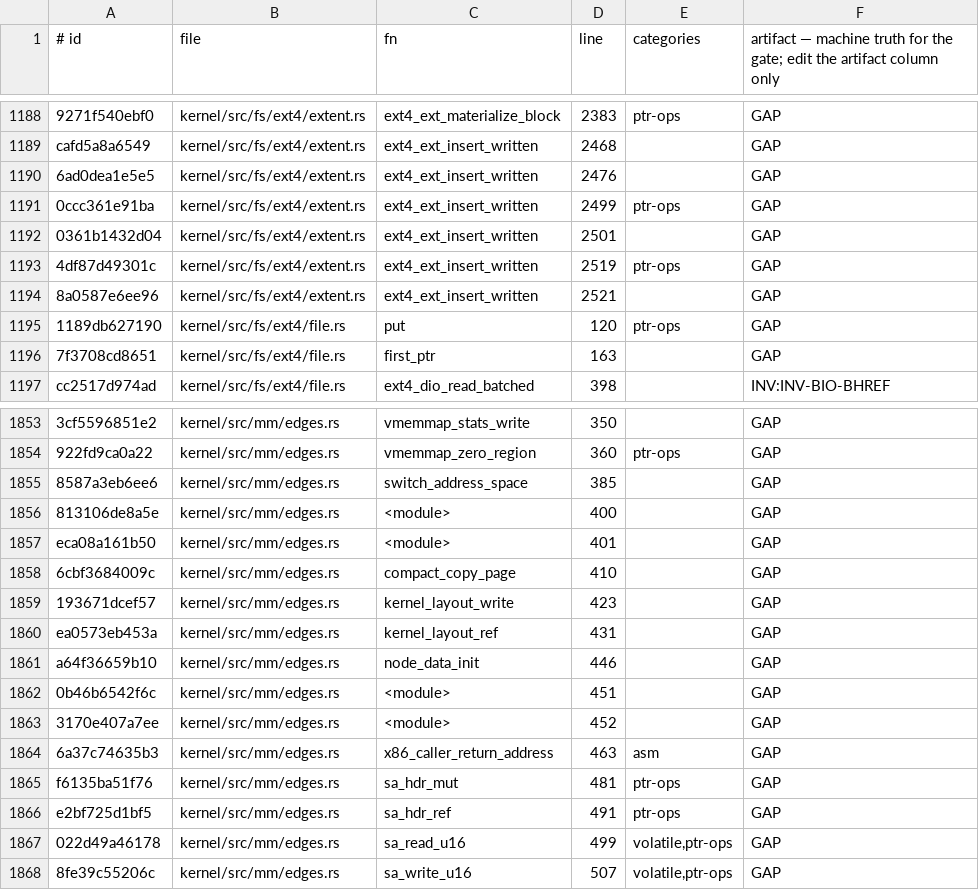
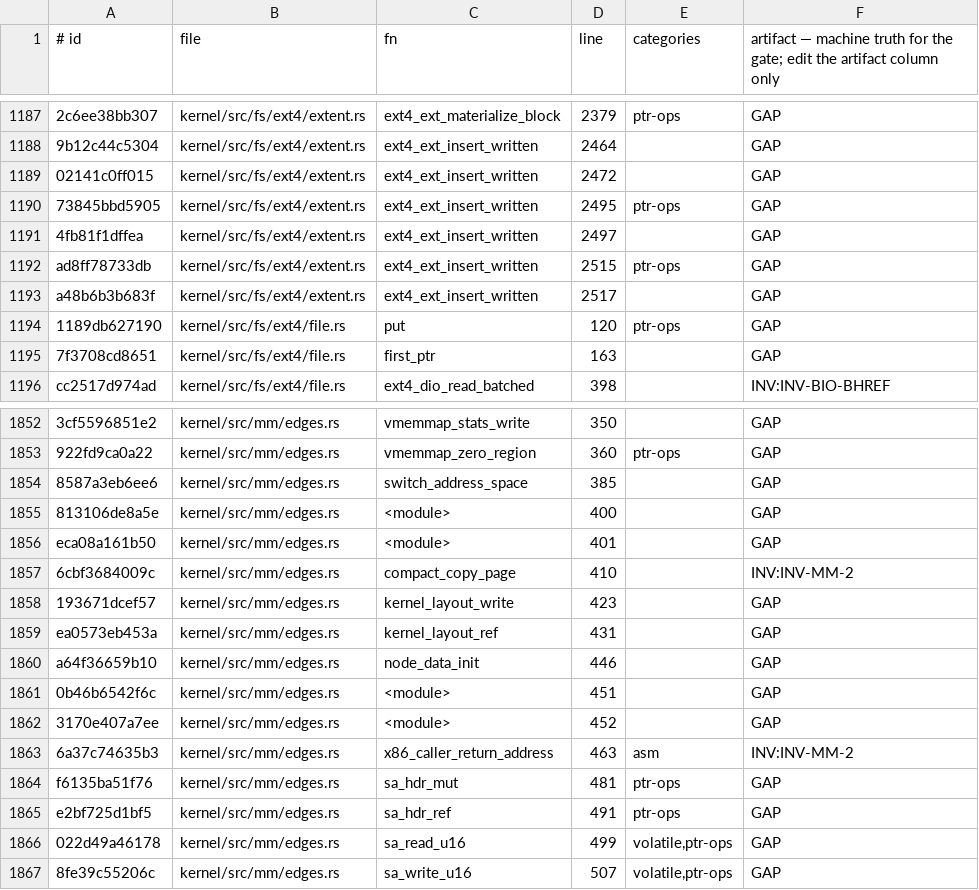
Before and after one commit to topkernel/Rux, a TSV file: docs/development/unsafe-verification-artifacts.tsv, drawn as a sheet; only a part is shown, gaps mark what is left out; addresses are those after the commit; the diff covers the shown part only; the diff names each change by its address in the sheet, - before the commit and + after, or states it on an @@ line.

```diff
--- a/docs/development/unsafe-verification-artifacts.tsv
+++ b/docs/development/unsafe-verification-artifacts.tsv
-A1187 (# id): 9271f540ebf0
+A1187 (# id): 2c6ee38bb307
-D1187 (line): 2383
+D1187 (line): 2379
-A1188 (# id): cafd5a8a6549
+A1188 (# id): 9b12c44c5304
-D1188 (line): 2468
+D1188 (line): 2464
-A1189 (# id): 6ad0dea1e5e5
+A1189 (# id): 02141c0ff015
-D1189 (line): 2476
+D1189 (line): 2472
-A1190 (# id): 0ccc361e91ba
+A1190 (# id): 73845bbd5905
-D1190 (line): 2499
+D1190 (line): 2495
-A1191 (# id): 0361b1432d04
+A1191 (# id): 4fb81f1dffea
-D1191 (line): 2501
+D1191 (line): 2497
-A1192 (# id): 4df87d49301c
+A1192 (# id): ad8ff78733db
-D1192 (line): 2519
+D1192 (line): 2515
-A1193 (# id): 8a0587e6ee96
+A1193 (# id): a48b6b3b683f
-D1193 (line): 2521
+D1193 (line): 2517
-F1857: GAP
+F1857: INV:INV-MM-2
-F1863: GAP
+F1863: INV:INV-MM-2
```
Also changed, not shown: 1 removed row and 62 edited cells elsewhere in this file, 2 other files.
